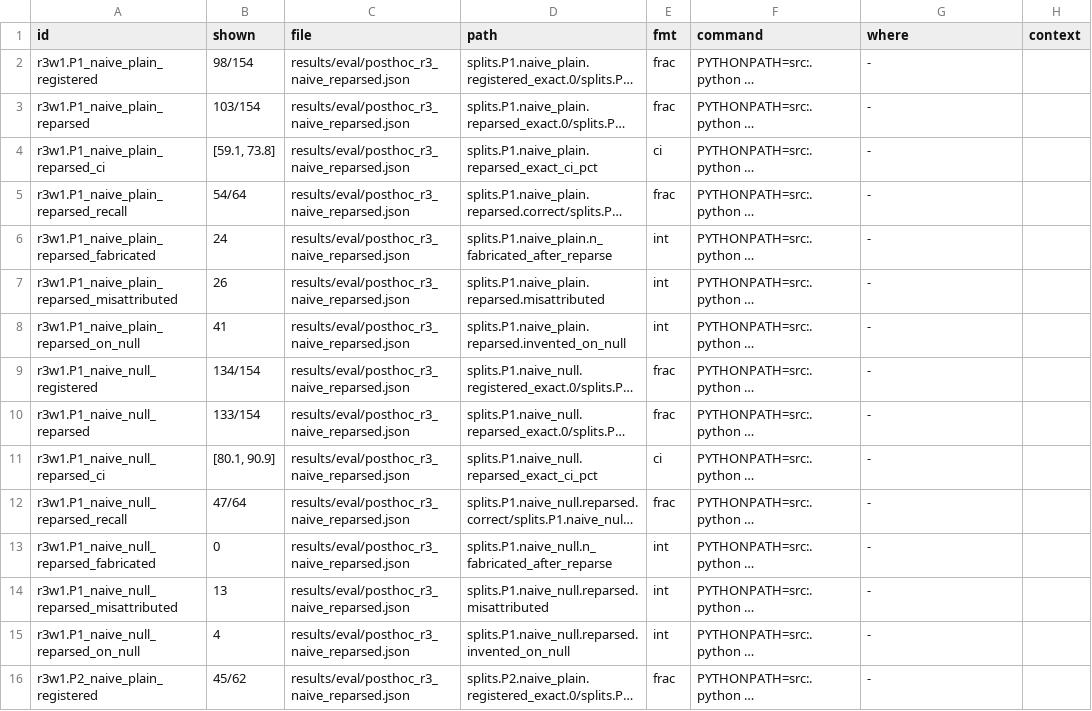
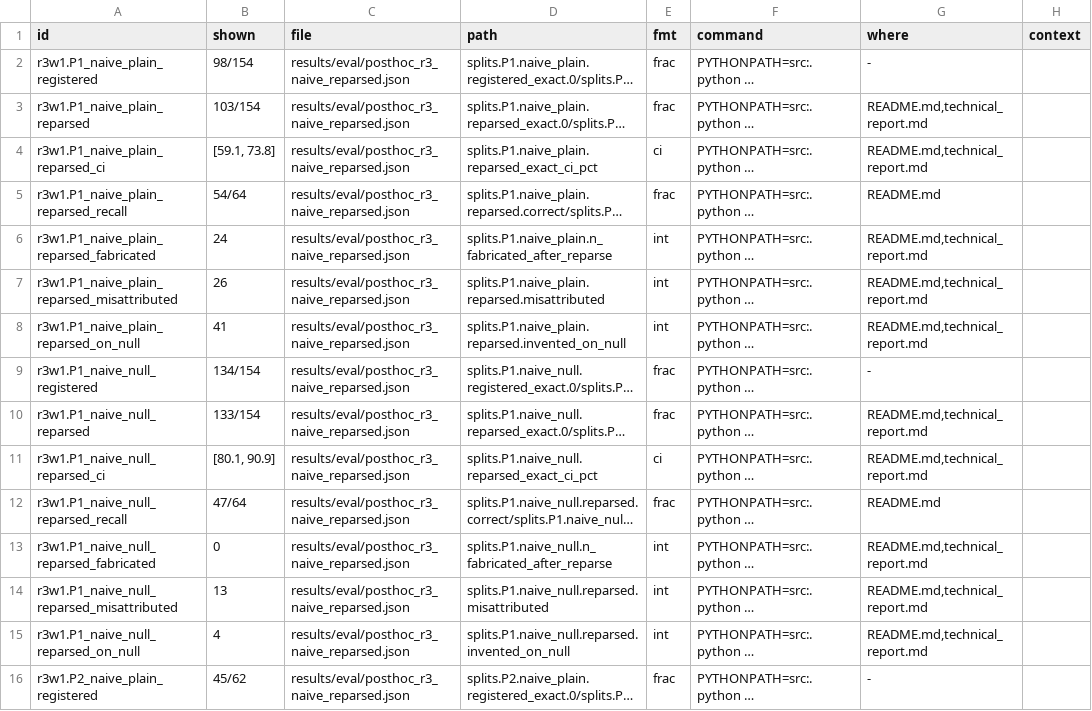
Before and after one commit to mi11ione/gegenprobe, a TSV file: track_2a/claims.d/r3w1.tsv, drawn as a sheet; only a part is shown; long unchanged cells end in …; the diff covers the shown part only; the diff names each change by its address in the sheet, - before the commit and + after, or states it on an @@ line.

```diff
--- a/track_2a/claims.d/r3w1.tsv
+++ b/track_2a/claims.d/r3w1.tsv
-G3:G4 (where): -
+G3:G4 (where): README.md,technical_report.md
-G5 (where): -
+G5 (where): README.md
-G6:G8 (where): -
+G6:G8 (where): README.md,technical_report.md
-G10:G11 (where): -
+G10:G11 (where): README.md,technical_report.md
-G12 (where): -
+G12 (where): README.md
-G13:G15 (where): -
+G13:G15 (where): README.md,technical_report.md
```
Also changed, not shown: 41 edited cells elsewhere in this file, track_2a/claims.d/census.tsv, track_2a/claims.d/r3w3.tsv, 22 other files.
